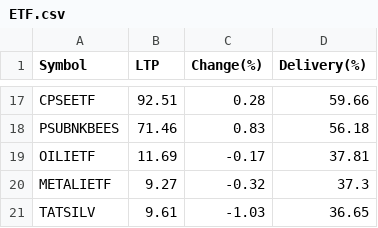
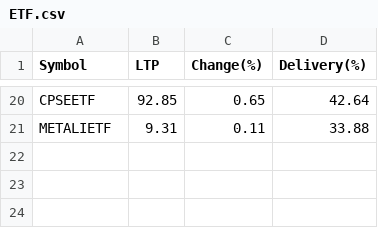
Before and after one commit to P0W/nse_indices, a CSV file: data/delivery_top_25/ETF.csv, drawn as a sheet; only a part is shown, gaps mark what is left out; removed rows and columns are numbered as before the commit, all else as after; the diff covers the shown part only; the diff names each change by its address in the sheet, - before the commit and + after, or states it on an @@ line.

```diff
--- a/data/delivery_top_25/ETF.csv
+++ b/data/delivery_top_25/ETF.csv
-B20 (LTP): 92.51
+B20 (LTP): 92.85
-C20 (Change(%)): 0.28
+C20 (Change(%)): 0.65
-D20 (Delivery(%)): 59.66
+D20 (Delivery(%)): 42.64
-row 18: PSUBNKBEES | 71.46 | 0.83 | 56.18
-row 19: OILIETF | 11.69 | -0.17 | 37.81
-B21 (LTP): 9.27
+B21 (LTP): 9.31
-C21 (Change(%)): -0.32
+C21 (Change(%)): 0.11
-D21 (Delivery(%)): 37.3
+D21 (Delivery(%)): 33.88
-row 21: TATSILV | 9.61 | -1.03 | 36.65
```
Also changed, not shown: 13 added rows, 10 removed rows and 13 edited cells elsewhere in this file, data/delivery_top_25/NIFTY_200.csv, data/delivery_top_25/NIFTY_50.csv, 1 other file.
